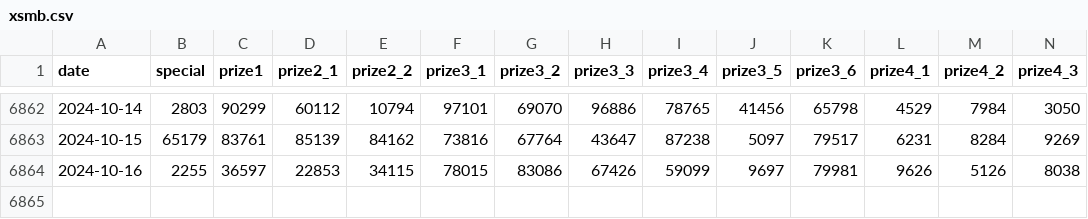
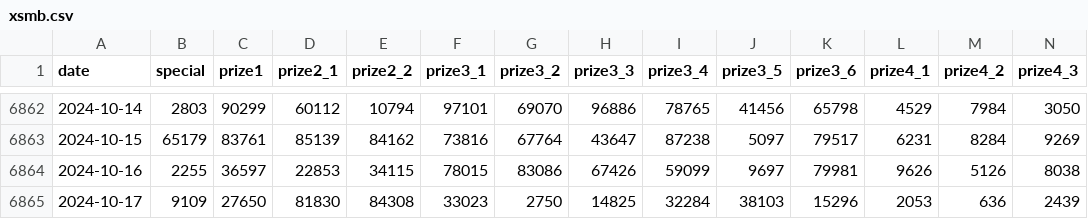
Before and after one commit to khiemdoan/vietnam-lottery-xsmb-analysis, a CSV file: data/xsmb.csv, drawn as a sheet; only a part is shown, gaps mark what is left out; rows hold the shown columns only; the diff names each change by its address in the sheet, - before the commit and + after, or states it on an @@ line.

```diff
--- a/data/xsmb.csv
+++ b/data/xsmb.csv
+row 6865: 2024-10-17 | 9109 | 27650 | 81830 | 84308 | 33023 | 2750 | 14825 | 32284 | 38103 | 15296 | 2053 | 636 | 2439
```
Also changed, not shown: data/xsmb-2-digits.csv, 12 other files.
